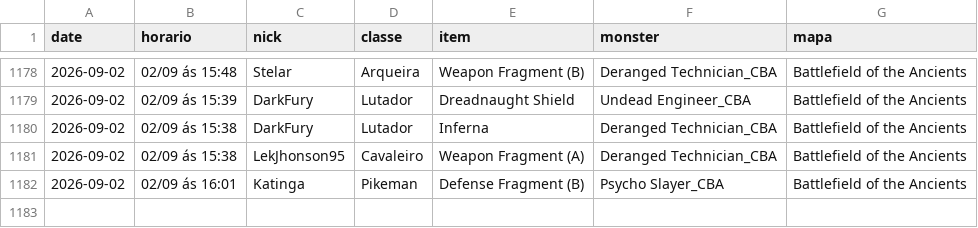
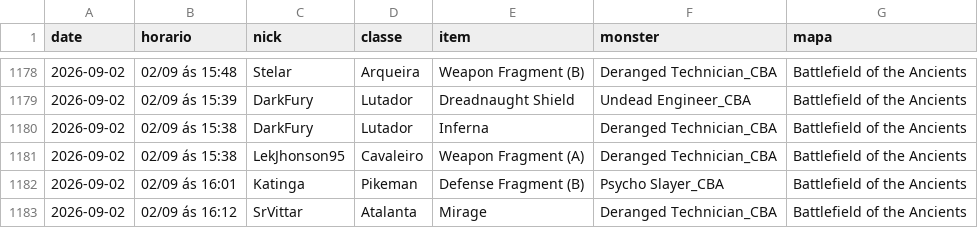
Before and after one commit to FlynMael/aorus-xp-tracker, a CSV file: data/drops.csv, drawn as a sheet; only a part is shown, gaps mark what is left out; the diff names each change by its address in the sheet, - before the commit and + after, or states it on an @@ line.

```diff
--- a/data/drops.csv
+++ b/data/drops.csv
+row 1183: 2026-09-02 | 02/09 ás 16:12 | SrVittar | Atalanta | Mirage | Deranged Technician_CBA | Battlefield of the Ancients
```
